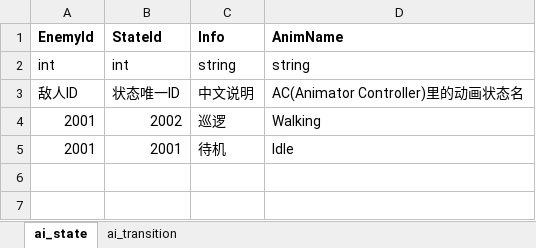
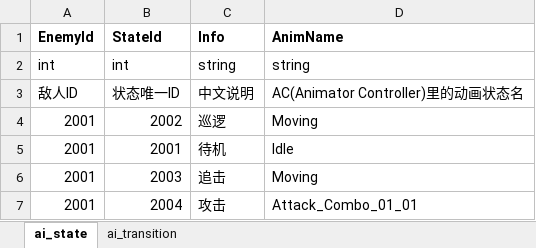
Before and after one commit to JinXin24/Unity_ARPG_DEMO, an Excel workbook: Assets/Excel/AIConfig.xlsx, sheet ai_state, drawn as a sheet; values as stored, in another font and other column widths than the file's, no borders; the diff names each change by its address in the sheet, - before the commit and + after, or states it on an @@ line.

```diff
--- a/Assets/Excel/AIConfig.xlsx (sheet ai_state)
+++ b/Assets/Excel/AIConfig.xlsx (sheet ai_state)
-D4 (AnimName): Walking
+D4 (AnimName): Moving
+row 6: 2001 | 2003 | 追击 | Moving
+row 7: 2001 | 2004 | 攻击 | Attack_Combo_01_01
```
Also changed, not shown: sheet ai_transition, 13 other files.
